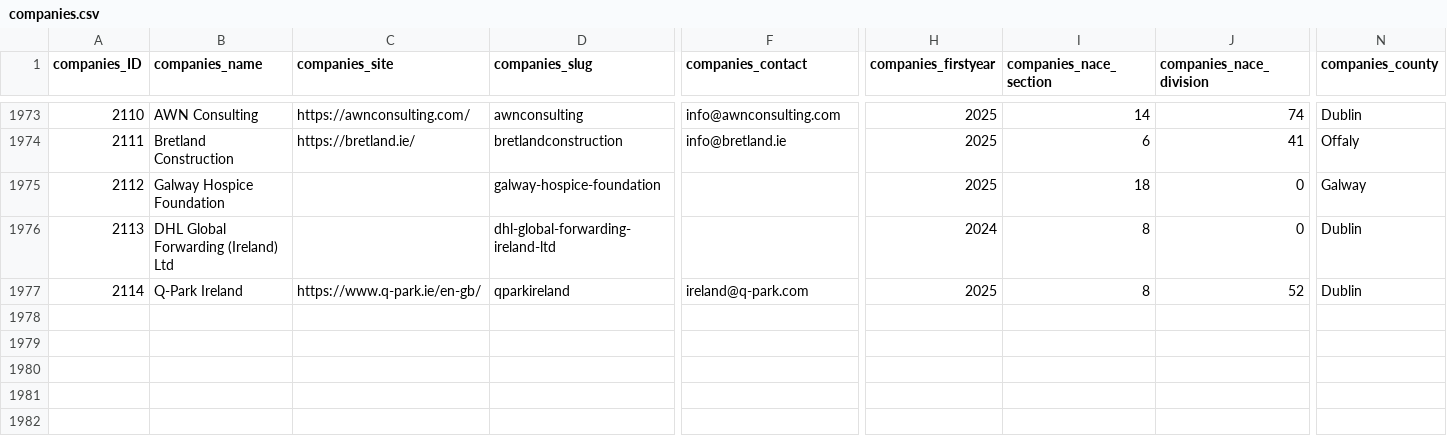
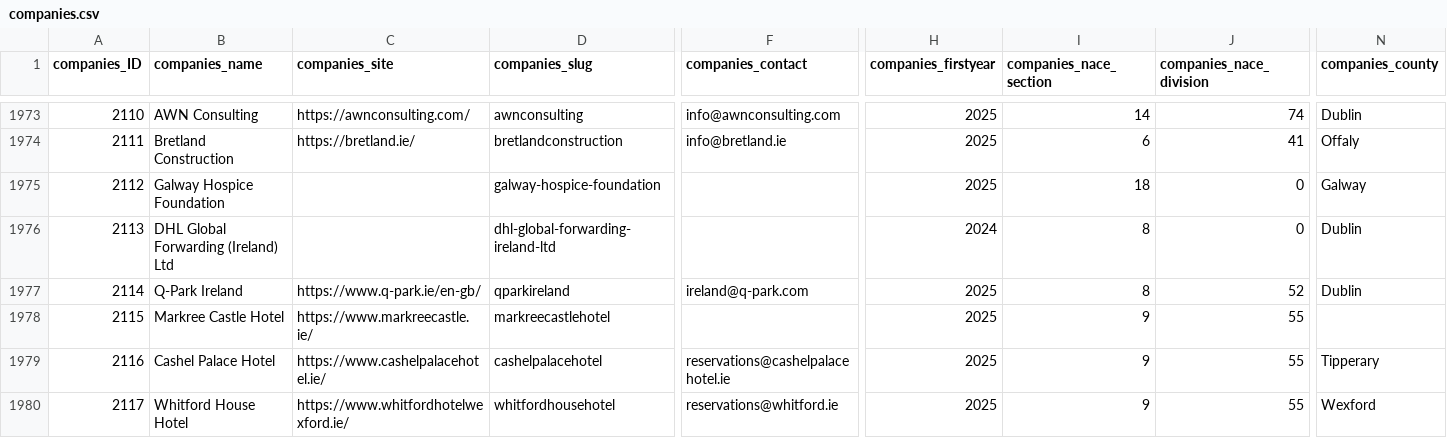
Before and after one commit to zenbuffy/irishGenderPayGap, a CSV file: companies.csv, drawn as a sheet; only a part is shown, gaps mark what is left out; rows hold the shown columns only; the diff names each change by its address in the sheet, - before the commit and + after, or states it on an @@ line.

Commit message:
Weekly data update 2026-08-10

```diff
--- a/companies.csv
+++ b/companies.csv
+row 1978: 2115 | Markree Castle Hotel | https://www.markreecastle.ie/ | markreecastlehotel |  | 2025 | 9 | 55
+row 1979: 2116 | Cashel Palace Hotel | https://www.cashelpalacehotel.ie/ | cashelpalacehotel | reservations@cashelpalacehotel.ie | 2025 | 9 | 55 | Tipperary
+row 1980: 2117 | Whitford House Hotel | https://www.whitfordhotelwexford.ie/ | whitfordhousehotel | reservations@whitford.ie | 2025 | 9 | 55 | Wexford
```
